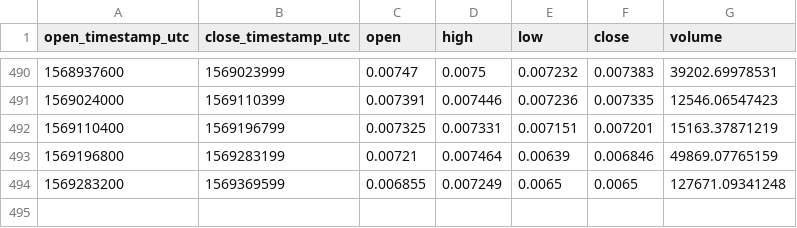
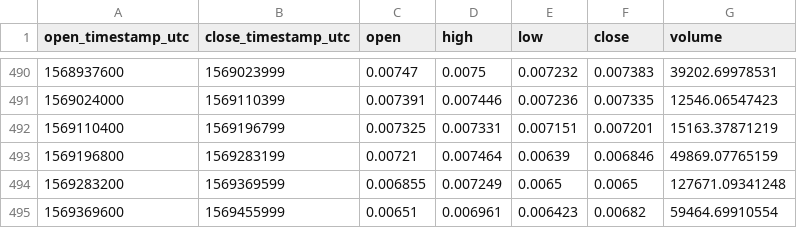
Before and after one commit to cryptobigbro/coinbasepro-LTC-BTC, a CSV file: coinbasepro-LTC-BTC-1d.csv, drawn as a sheet; only a part is shown, gaps mark what is left out; the diff names each change by its address in the sheet, - before the commit and + after, or states it on an @@ line.

```diff
--- a/coinbasepro-LTC-BTC-1d.csv
+++ b/coinbasepro-LTC-BTC-1d.csv
+row 495: 1569369600 | 1569455999 | 0.00651 | 0.006961 | 0.006423 | 0.00682 | 59464.69910554
```
Also changed, not shown: coinbasepro-LTC-BTC-1h.csv.
